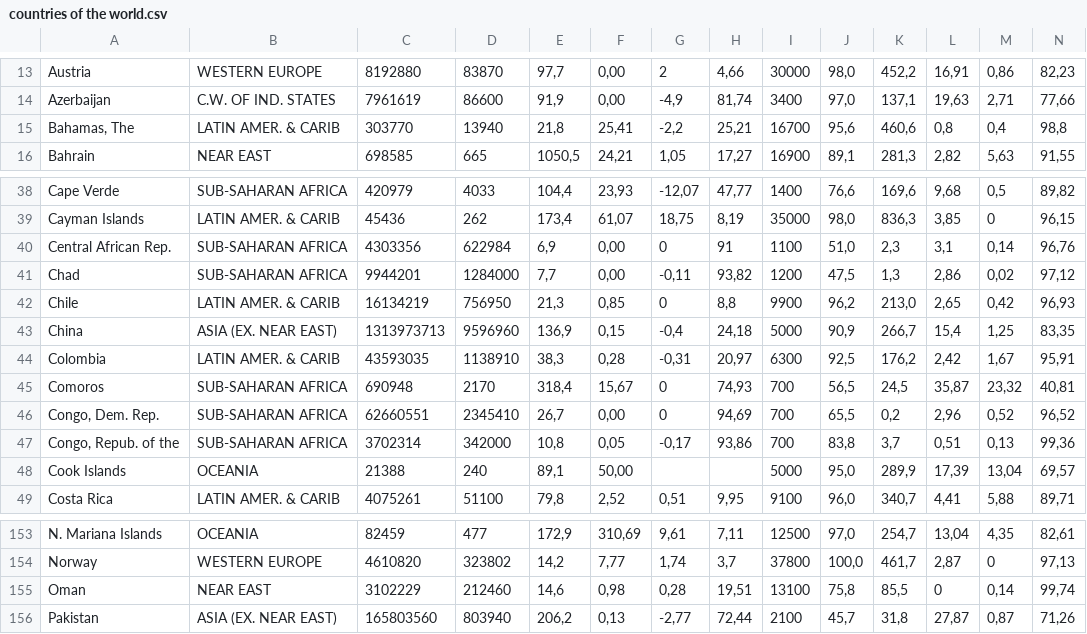
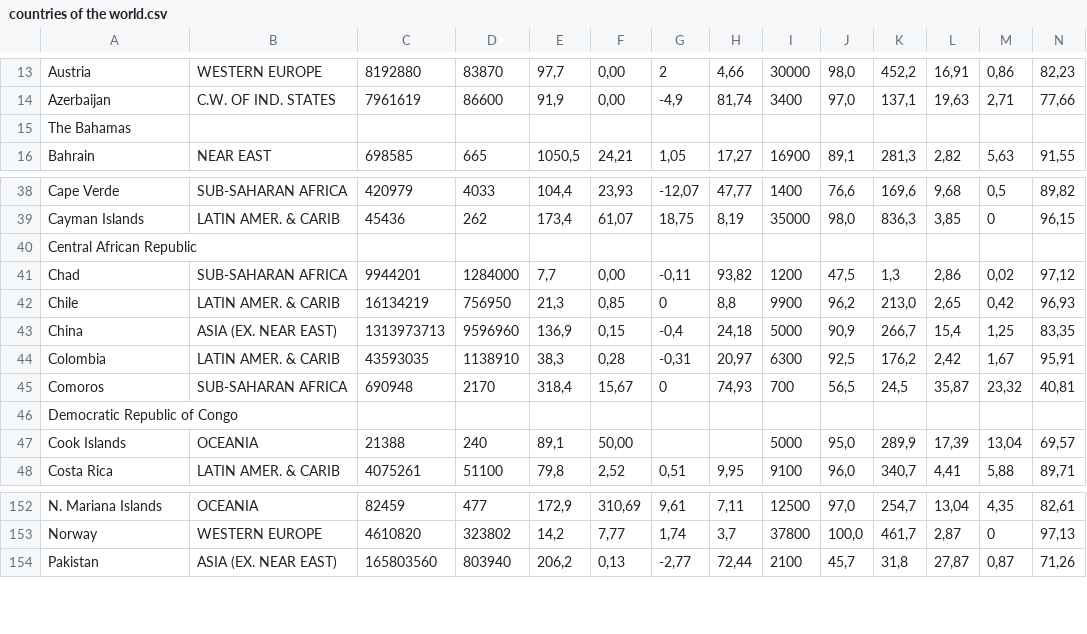
Before and after one commit to Josborne123/halloweenWeatherApp, a CSV file: countries of the world.csv, drawn as a sheet; only a part is shown, gaps mark what is left out; removed rows and columns are numbered as before the commit, all else as after; rows hold the shown columns only; the diff names each change by its address in the sheet, - before the commit and + after, or states it on an @@ line.

```diff
--- a/countries of the world.csv
+++ b/countries of the world.csv
-row 15: Bahamas, The | LATIN AMER. & CARIB | 303770 | 13940 | 21,8 | 25,41 | -2,2 | 25,21 | 16700 | 95,6 | 460,6 | 0,8 | 0,4 | 98,8
+row 15: The Bahamas
-row 40: Central African Rep. | SUB-SAHARAN AFRICA | 4303356 | 622984 | 6,9 | 0,00 | 0 | 91 | 1100 | 51,0 | 2,3 | 3,1 | 0,14 | 96,76
+row 40: Central African Republic
-row 46: Congo, Dem. Rep. | SUB-SAHARAN AFRICA | 62660551 | 2345410 | 26,7 | 0,00 | 0 | 94,69 | 700 | 65,5 | 0,2 | 2,96 | 0,52 | 96,52
-row 47: Congo, Repub. of the | SUB-SAHARAN AFRICA | 3702314 | 342000 | 10,8 | 0,05 | -0,17 | 93,86 | 700 | 83,8 | 3,7 | 0,51 | 0,13 | 99,36
+row 46: Democratic Republic of Congo
-row 155: Oman | NEAR EAST | 3102229 | 212460 | 14,6 | 0,98 | 0,28 | 19,51 | 13100 | 75,8 | 85,5 | 0 | 0,14 | 99,74
```
Also changed, not shown: 1 other file.
